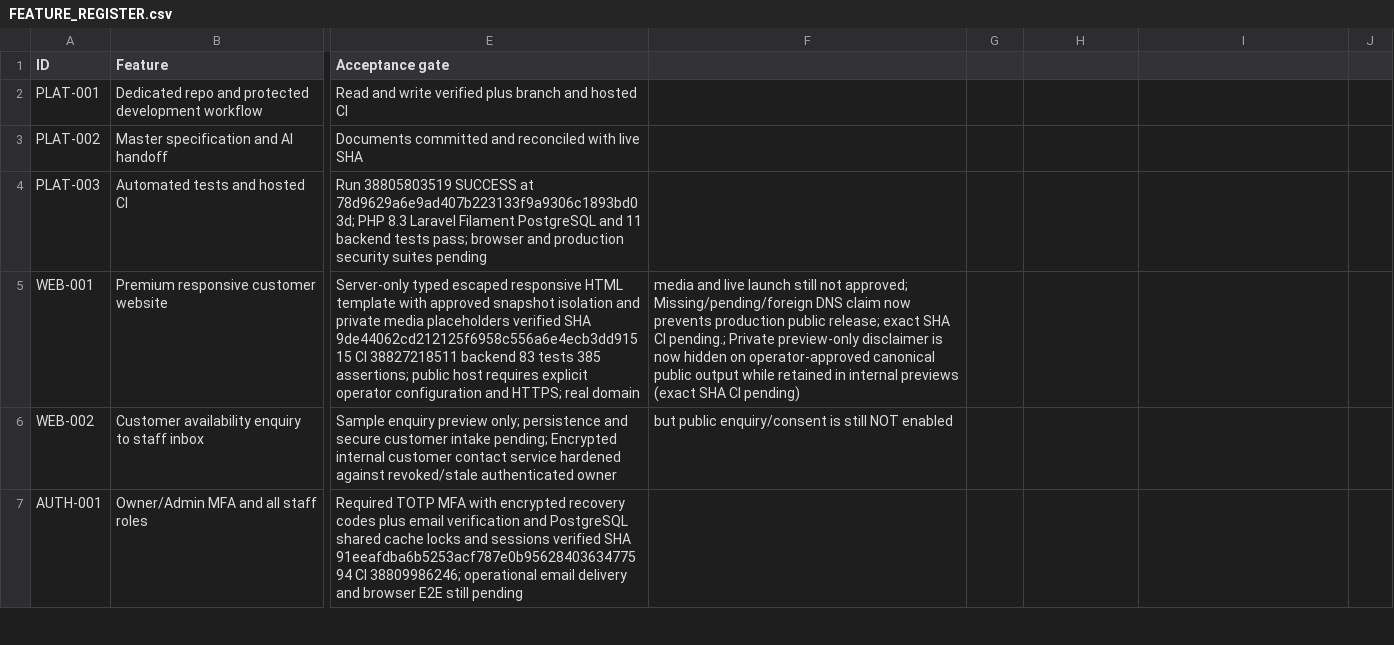
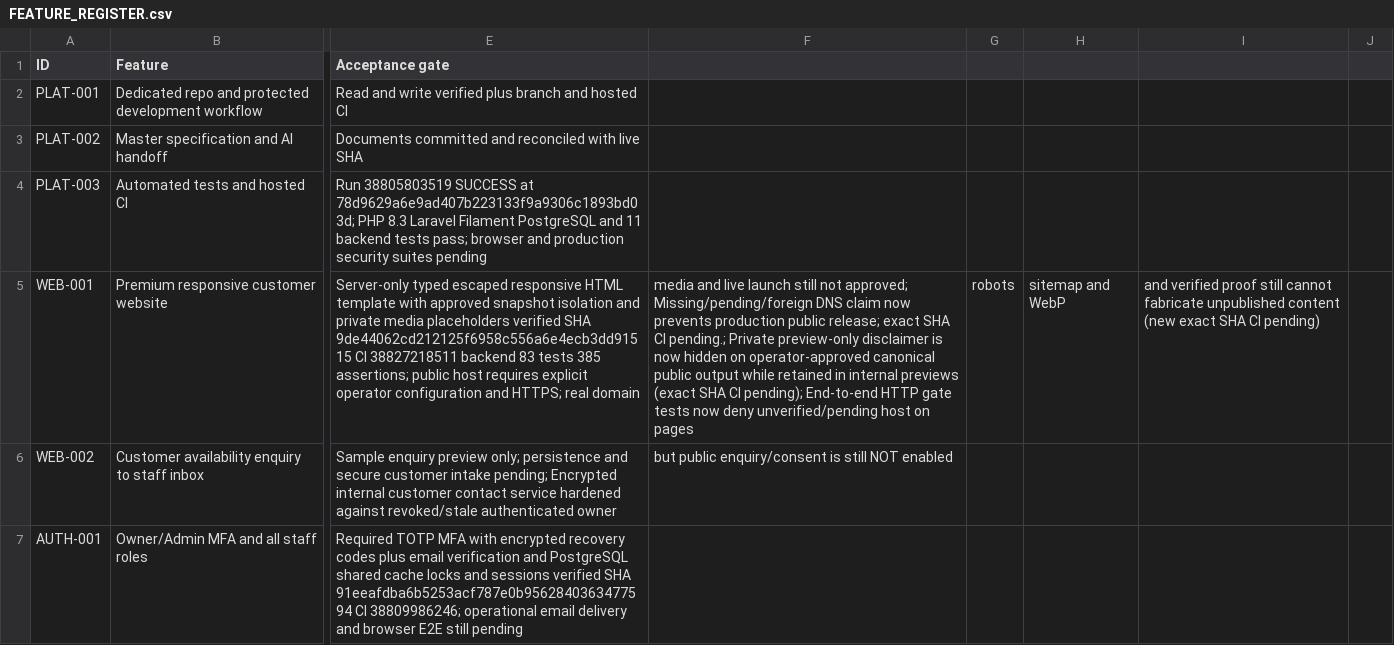
Before and after one commit to yasirskhan/Zargul-Silver-Marquee, a CSV file: docs/FEATURE_REGISTER.csv, drawn as a sheet; only a part is shown, gaps mark what is left out; the diff names each change by its address in the sheet, - before the commit and + after, or states it on an @@ line.

Commit message:
WEB: test verified DNS gate on every public HTTP route

```diff
--- a/docs/FEATURE_REGISTER.csv
+++ b/docs/FEATURE_REGISTER.csv
-F5: …SHA CI pending)
+F5: …SHA CI pending); End-to-end HTTP gate tests now deny unverified/pending host on pages
-G5: (empty)
+G5: robots
-H5: (empty)
+H5: sitemap and WebP
-I5: (empty)
+I5: and verified proof still cannot fabricate unpublished content (new exact SHA CI pending)
```
Also changed, not shown: 2 other files.
